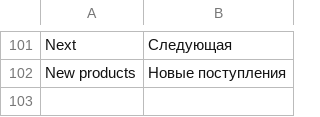
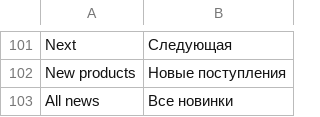
Before and after one commit to dominido/technostock, a CSV file: app/design/frontend/ultimo/unitop/locale/ru_RU/translate.csv, drawn as a sheet; only a part is shown, gaps mark what is left out.

```diff
--- a/app/design/frontend/ultimo/unitop/locale/ru_RU/translate.csv
+++ b/app/design/frontend/ultimo/unitop/locale/ru_RU/translate.csv
@@ -102 +102,2 @@
 "New products", "Новые поступления"
+"All news", "Все новинки"
```
Also changed, not shown: 1 other file.
